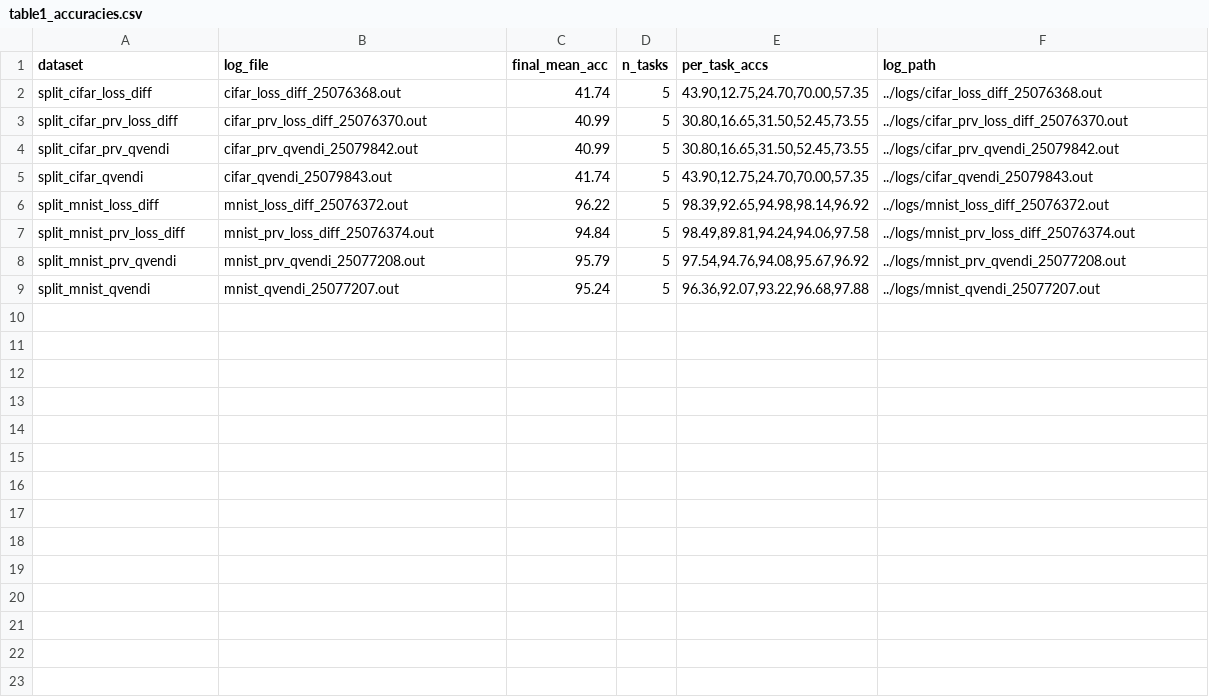
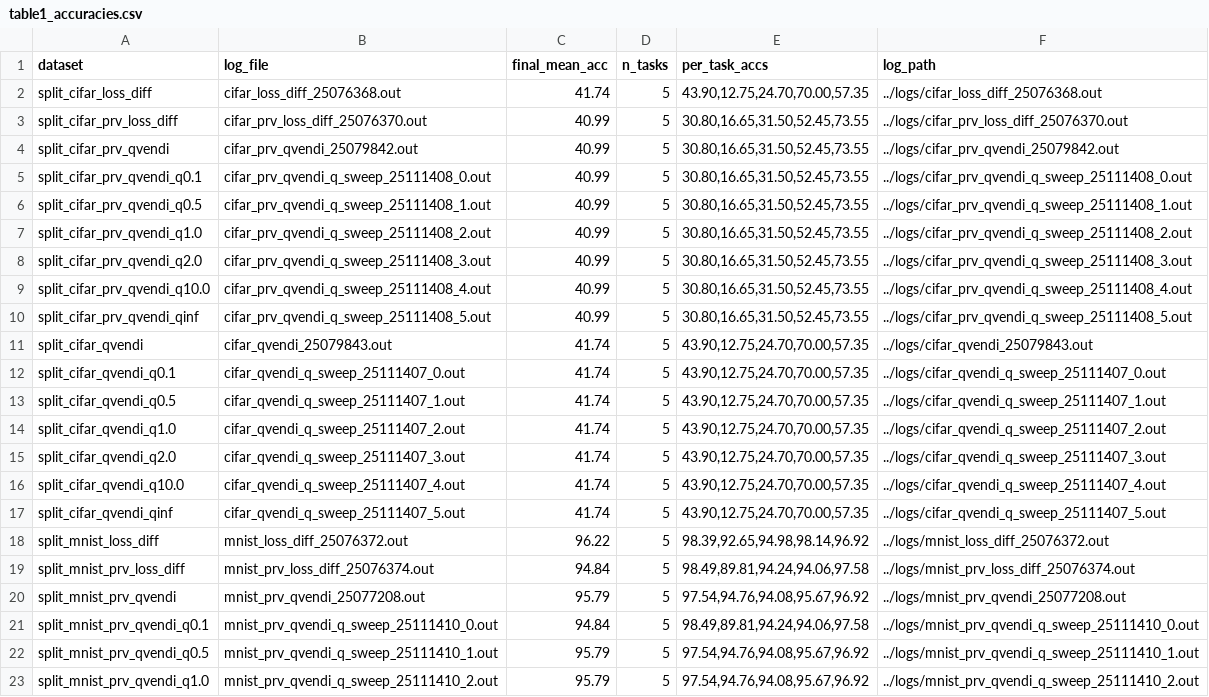
Before and after one commit to ShirleyX-Yu/VSReL-Coreset-CL, a CSV file: analysis/table1_accuracies.csv, drawn as a sheet; only a part is shown; the shorter side is filled out with more unchanged rows; the diff covers the shown part only; the diff names each change by its address in the sheet, - before the commit and + after, or states it on an @@ line.

```diff
--- a/analysis/table1_accuracies.csv
+++ b/analysis/table1_accuracies.csv
+row 5: split_cifar_prv_qvendi_q0.1 | cifar_prv_qvendi_q_sweep_25111408_0.out | 40.99 | 5 | 30.80,16.65,31.50,52.45,73.55 | ../logs/cifar_prv_qvendi_q_sweep_25111408_0.out
+row 6: split_cifar_prv_qvendi_q0.5 | cifar_prv_qvendi_q_sweep_25111408_1.out | 40.99 | 5 | 30.80,16.65,31.50,52.45,73.55 | ../logs/cifar_prv_qvendi_q_sweep_25111408_1.out
+row 7: split_cifar_prv_qvendi_q1.0 | cifar_prv_qvendi_q_sweep_25111408_2.out | 40.99 | 5 | 30.80,16.65,31.50,52.45,73.55 | ../logs/cifar_prv_qvendi_q_sweep_25111408_2.out
+row 8: split_cifar_prv_qvendi_q2.0 | cifar_prv_qvendi_q_sweep_25111408_3.out | 40.99 | 5 | 30.80,16.65,31.50,52.45,73.55 | ../logs/cifar_prv_qvendi_q_sweep_25111408_3.out
+row 9: split_cifar_prv_qvendi_q10.0 | cifar_prv_qvendi_q_sweep_25111408_4.out | 40.99 | 5 | 30.80,16.65,31.50,52.45,73.55 | ../logs/cifar_prv_qvendi_q_sweep_25111408_4.out
+row 10: split_cifar_prv_qvendi_qinf | cifar_prv_qvendi_q_sweep_25111408_5.out | 40.99 | 5 | 30.80,16.65,31.50,52.45,73.55 | ../logs/cifar_prv_qvendi_q_sweep_25111408_5.out
+row 12: split_cifar_qvendi_q0.1 | cifar_qvendi_q_sweep_25111407_0.out | 41.74 | 5 | 43.90,12.75,24.70,70.00,57.35 | ../logs/cifar_qvendi_q_sweep_25111407_0.out
+row 13: split_cifar_qvendi_q0.5 | cifar_qvendi_q_sweep_25111407_1.out | 41.74 | 5 | 43.90,12.75,24.70,70.00,57.35 | ../logs/cifar_qvendi_q_sweep_25111407_1.out
+row 14: split_cifar_qvendi_q1.0 | cifar_qvendi_q_sweep_25111407_2.out | 41.74 | 5 | 43.90,12.75,24.70,70.00,57.35 | ../logs/cifar_qvendi_q_sweep_25111407_2.out
+row 15: split_cifar_qvendi_q2.0 | cifar_qvendi_q_sweep_25111407_3.out | 41.74 | 5 | 43.90,12.75,24.70,70.00,57.35 | ../logs/cifar_qvendi_q_sweep_25111407_3.out
+row 16: split_cifar_qvendi_q10.0 | cifar_qvendi_q_sweep_25111407_4.out | 41.74 | 5 | 43.90,12.75,24.70,70.00,57.35 | ../logs/cifar_qvendi_q_sweep_25111407_4.out
+row 17: split_cifar_qvendi_qinf | cifar_qvendi_q_sweep_25111407_5.out | 41.74 | 5 | 43.90,12.75,24.70,70.00,57.35 | ../logs/cifar_qvendi_q_sweep_25111407_5.out
+row 21: split_mnist_prv_qvendi_q0.1 | mnist_prv_qvendi_q_sweep_25111410_0.out | 94.84 | 5 | 98.49,89.81,94.24,94.06,97.58 | ../logs/mnist_prv_qvendi_q_sweep_25111410_0.out
+row 22: split_mnist_prv_qvendi_q0.5 | mnist_prv_qvendi_q_sweep_25111410_1.out | 95.79 | 5 | 97.54,94.76,94.08,95.67,96.92 | ../logs/mnist_prv_qvendi_q_sweep_25111410_1.out
+row 23: split_mnist_prv_qvendi_q1.0 | mnist_prv_qvendi_q_sweep_25111410_2.out | 95.79 | 5 | 97.54,94.76,94.08,95.67,96.92 | ../logs/mnist_prv_qvendi_q_sweep_25111410_2.out
```
Also changed, not shown: 9 added rows elsewhere in this file, analysis/table1_metrics.csv.
